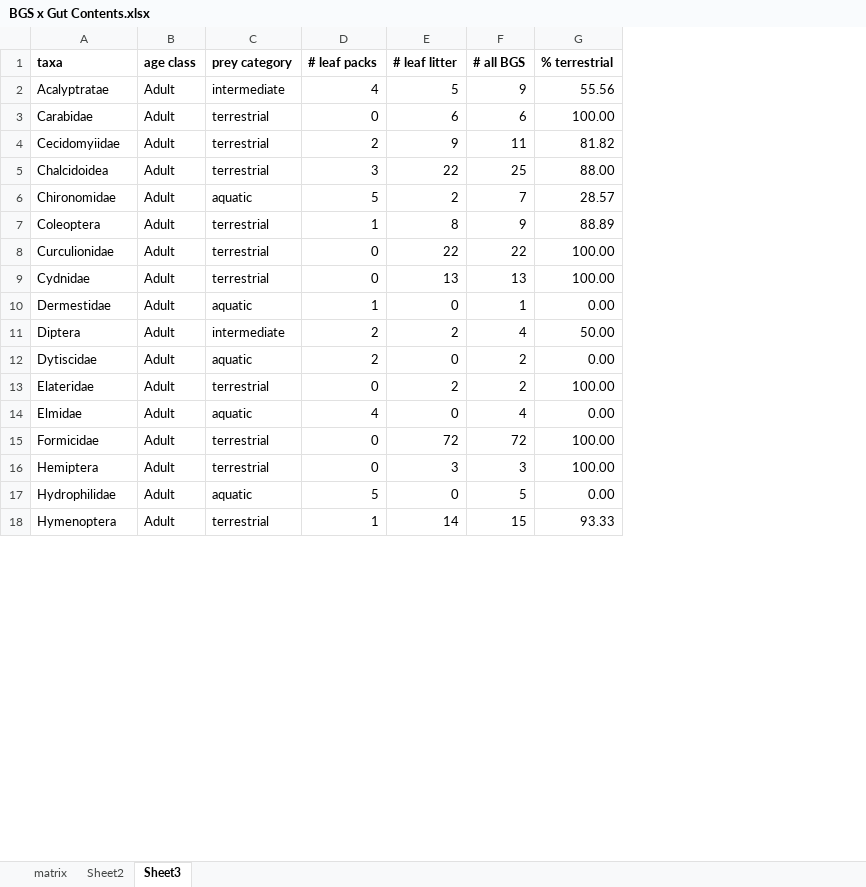
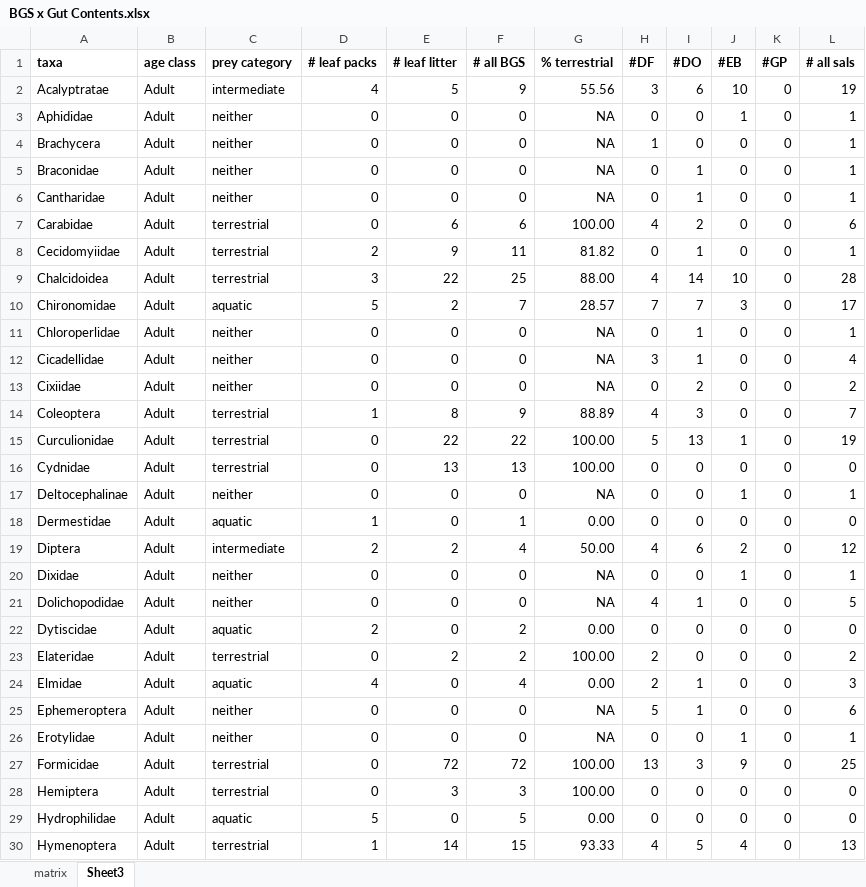
Before and after one commit to kmurman/Thesis-Stats, an Excel workbook: BGS x Gut Contents.xlsx, sheet Sheet3, drawn as a sheet; only a part is shown; values as stored, in another font and other column widths than the file's, no borders; conditional formats not drawn; addresses are those after the commit; the diff covers the shown part only; the diff names each change by its address in the sheet, - before the commit and + after, or states it on an @@ line.

```diff
--- a/BGS x Gut Contents.xlsx (sheet Sheet3)
+++ b/BGS x Gut Contents.xlsx (sheet Sheet3)
-sheet tab: Sheet2
+column H (#DF), row 2: 3; rows 7-10: 4 | 0 | 4 | 7; rows 14-16: 4 | 5 | 0; rows 18-19: 0 | 4; rows 22-24: 0 | 2 | 2; rows 27-30: 13 | 0 | 0 | 4
+column I (#DO), row 2: 6; rows 7-10: 2 | 1 | 14 | 7; rows 14-16: 3 | 13 | 0; rows 18-19: 0 | 6; rows 22-24: 0 | 0 | 1; rows 27-30: 3 | 0 | 0 | 5
+column J (#EB), row 2: 10; rows 7-10: 0 | 0 | 10 | 3; rows 14-16: 0 | 1 | 0; rows 18-19: 0 | 2; rows 22-24: all 0; rows 27-30: 9 | 0 | 0 | 4
+column K (#GP), row 2: 0; rows 7-10: all 0; rows 14-16: all 0; rows 18-19: 0 | 0; rows 22-24: all 0; rows 27-30: all 0
+column L (# all sals), row 2: 19; rows 7-10: 6 | 1 | 28 | 17; rows 14-16: 7 | 19 | 0; rows 18-19: 0 | 12; rows 22-24: 0 | 2 | 3; rows 27-30: 25 | 0 | 0 | 13
+row 3: Aphididae | Adult | neither | 0 | 0 | 0 | NA | 0 | 0 | 1 | 0 | 1
+row 4: Brachycera | Adult | neither | 0 | 0 | 0 | NA | 1 | 0 | 0 | 0 | 1
+row 5: Braconidae | Adult | neither | 0 | 0 | 0 | NA | 0 | 1 | 0 | 0 | 1
+row 6: Cantharidae | Adult | neither | 0 | 0 | 0 | NA | 0 | 1 | 0 | 0 | 1
+row 11: Chloroperlidae | Adult | neither | 0 | 0 | 0 | NA | 0 | 1 | 0 | 0 | 1
+row 12: Cicadellidae | Adult | neither | 0 | 0 | 0 | NA | 3 | 1 | 0 | 0 | 4
+row 13: Cixiidae | Adult | neither | 0 | 0 | 0 | NA | 0 | 2 | 0 | 0 | 2
+row 17: Deltocephalinae | Adult | neither | 0 | 0 | 0 | NA | 0 | 0 | 1 | 0 | 1
+row 20: Dixidae | Adult | neither | 0 | 0 | 0 | NA | 0 | 0 | 1 | 0 | 1
+row 21: Dolichopodidae | Adult | neither | 0 | 0 | 0 | NA | 4 | 1 | 0 | 0 | 5
+row 25: Ephemeroptera | Adult | neither | 0 | 0 | 0 | NA | 5 | 1 | 0 | 0 | 6
+row 26: Erotylidae | Adult | neither | 0 | 0 | 0 | NA | 0 | 0 | 1 | 0 | 1
```
Also changed, not shown: 16 added rows elsewhere in this sheet, formulas that keep their value.
